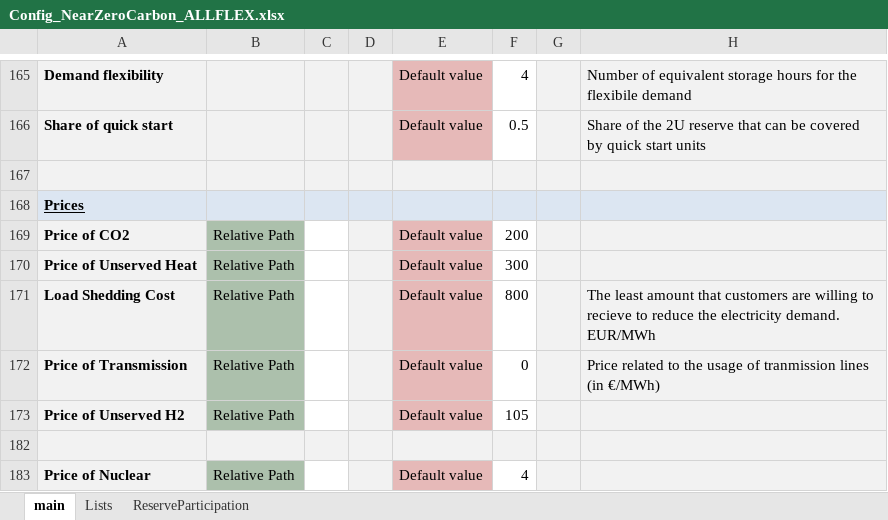
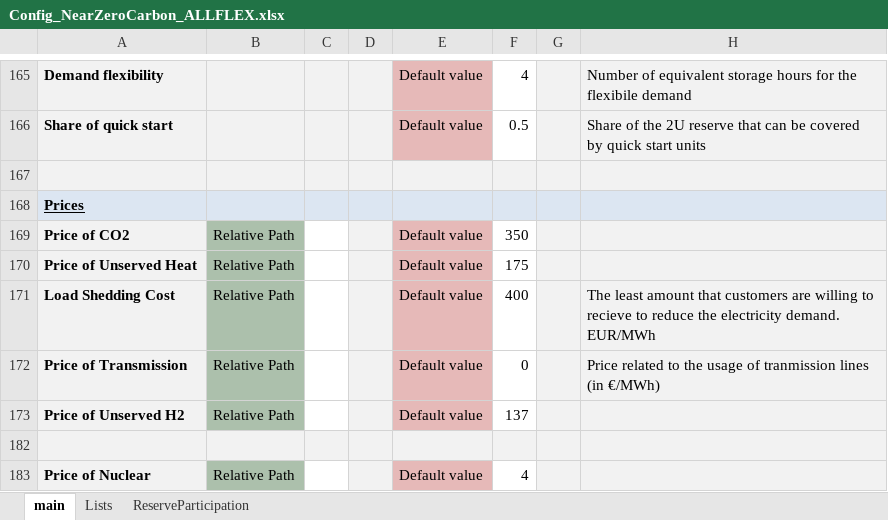
Before and after one commit to energy-modelling-toolkit/Dispa-SET, an Excel workbook: ConfigFiles/Config_NearZeroCarbon_ALLFLEX.xlsx, sheet main, drawn as a sheet; only a part is shown, gaps mark what is left out; values as stored, in another font and other column widths than the file's, no borders; conditional formats not drawn; the diff names each change by its address in the sheet, - before the commit and + after, or states it on an @@ line.

```diff
--- a/ConfigFiles/Config_NearZeroCarbon_ALLFLEX.xlsx (sheet main)
+++ b/ConfigFiles/Config_NearZeroCarbon_ALLFLEX.xlsx (sheet main)
-F169: 200
+F169: 350
-F170: 300
+F170: 175
-F171: 800
+F171: 400
-F173: 105
+F173: 137
```
Also changed, not shown: 54 other files.
